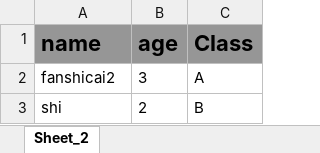
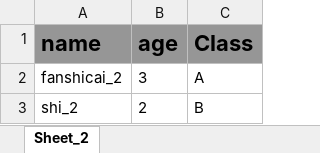
Before and after one commit to shicaifan/reporting_system-master, an Excel workbook: File_2.xlsx, sheet Sheet_2, drawn as a sheet; values as stored, in another font and other column widths than the file's, no borders; the diff names each change by its address in the sheet, - before the commit and + after, or states it on an @@ line.

```diff
--- a/File_2.xlsx (sheet Sheet_2)
+++ b/File_2.xlsx (sheet Sheet_2)
-A2 (name): fanshicai2
+A2 (name): fanshicai_2
-A3 (name): shi
+A3 (name): shi_2
```
Also changed, not shown: File_1.xlsx, 15 other files.
